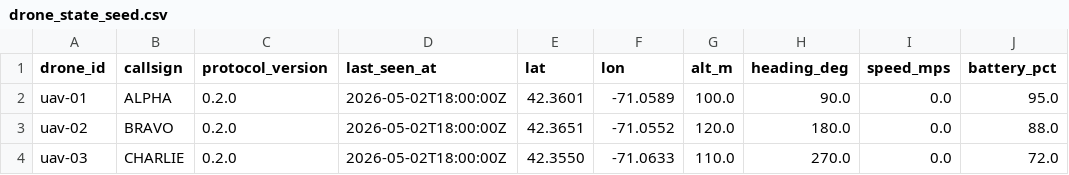
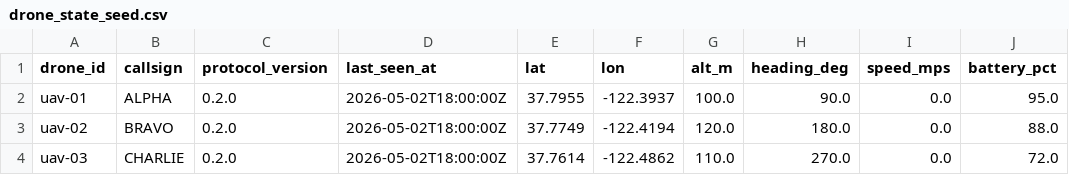
Before and after one commit to stephen-moskal/natsec-hackathon-2026-victus, a CSV file: data-tmp/drone_state_seed.csv, drawn as a sheet; only a part is shown; the diff names each change by its address in the sheet, - before the commit and + after, or states it on an @@ line.

```diff
--- a/data-tmp/drone_state_seed.csv
+++ b/data-tmp/drone_state_seed.csv
-E2 (lat): 42.3601
+E2 (lat): 37.7955
-F2 (lon): -71.0589
+F2 (lon): -122.3937
-E3 (lat): 42.3651
+E3 (lat): 37.7749
-F3 (lon): -71.0552
+F3 (lon): -122.4194
-E4 (lat): 42.3550
+E4 (lat): 37.7614
-F4 (lon): -71.0633
+F4 (lon): -122.4862
```
Also changed, not shown: 7 other files.
